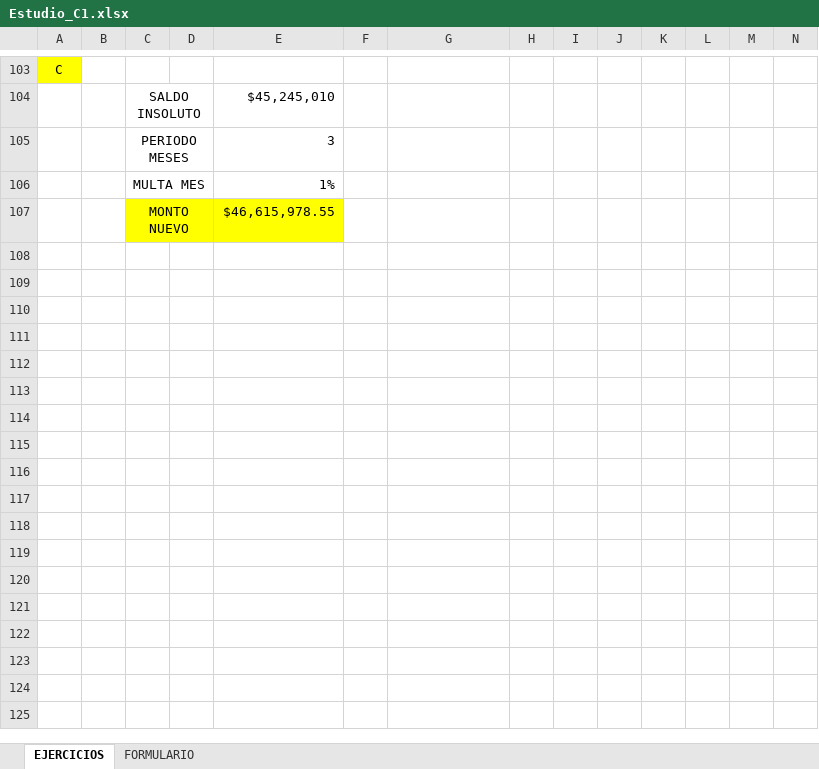
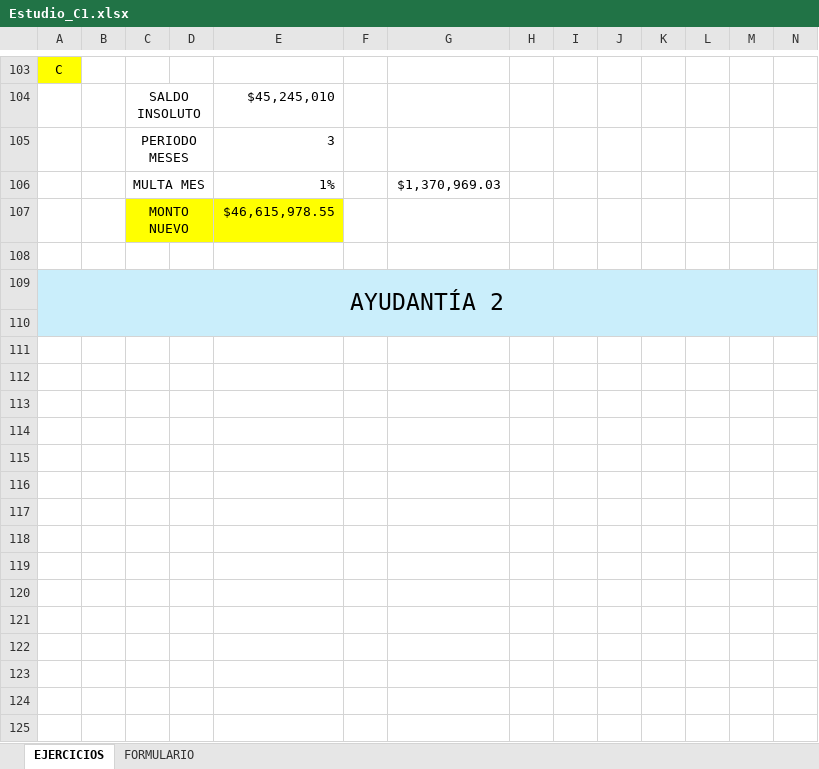
Before and after one commit to IvanCaceresS/Apuntes, an Excel workbook: 2024-2/Evaluación de proyectos/Excels/Estudio_C1.xlsx, sheet EJERCICIOS, drawn as a sheet; only a part is shown, gaps mark what is left out; values as stored, in another font and other column widths than the file's, no borders; charts and pictures not drawn; rows hold the shown columns only; the diff covers the shown part only; the diff names each change by its address in the sheet, - before the commit and + after, or states it on an @@ line.

```diff
--- a/2024-2/Evaluación de proyectos/Excels/Estudio_C1.xlsx (sheet EJERCICIOS)
+++ b/2024-2/Evaluación de proyectos/Excels/Estudio_C1.xlsx (sheet EJERCICIOS)
-G106: (empty)
+G106: $1,370,969.03
+row 108: (empty)
+row 109: AYUDANTÍA 2
+row 110: (empty)
+row 111: (empty)
+row 112: (empty)
+row 113: (empty)
+row 114: (empty)
+row 115: (empty)
+row 116: (empty)
+row 117: (empty)
+row 118: (empty)
+row 119: (empty)
+row 120: (empty)
+row 121: (empty)
+row 122: (empty)
+row 123: (empty)
+row 124: (empty)
+row 125: (empty)
```
Also changed, not shown: 55 added rows and 2 edited cells elsewhere in this sheet, sheet FORMULARIO, charts or pictures, 1 other file.
